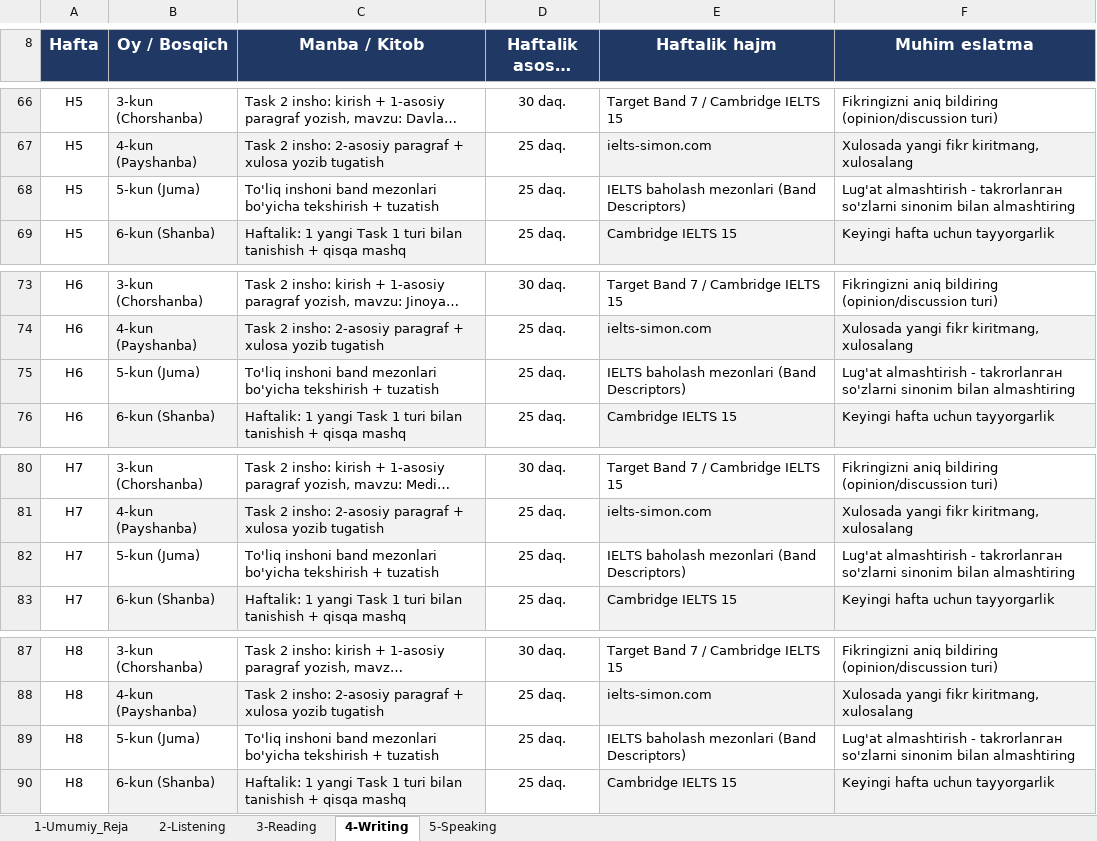
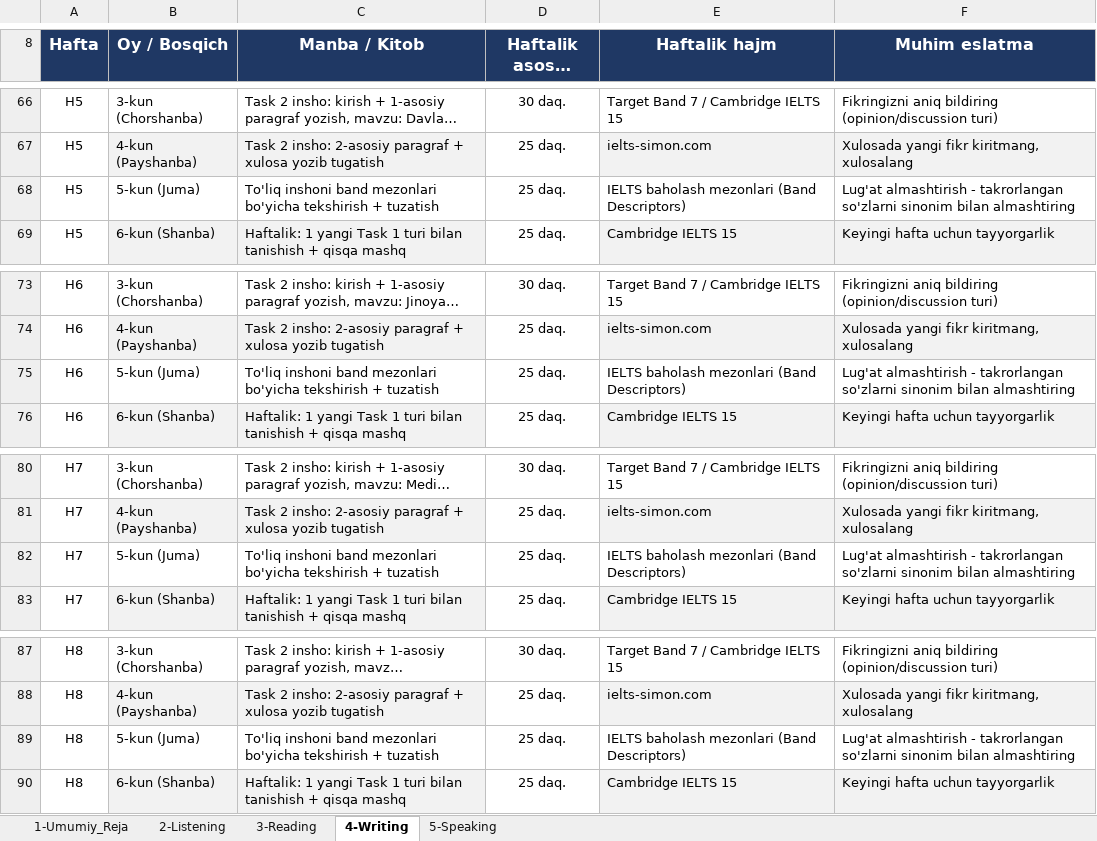
Before and after one commit to valiyevtwo-eng/Ielts-ga-6-oylik-plan, an Excel workbook: IELTS_6_Oylik_Reja.xlsx, sheet 4-Writing, drawn as a sheet; only a part is shown, gaps mark what is left out; long unchanged cells end in …; values as stored, in another font and other column widths than the file's, no borders; the diff names each change by its address in the sheet, - before the commit and + after, or states it on an @@ line.

```diff
--- a/IELTS_6_Oylik_Reja.xlsx (sheet 4-Writing)
+++ b/IELTS_6_Oylik_Reja.xlsx (sheet 4-Writing)
-F68 (Muhim eslatma): …almashtirish - takrorlanган so'zlarni sinonim…
+F68 (Muhim eslatma): …almashtirish - takrorlangan so'zlarni sinonim…
-F75 (Muhim eslatma): …almashtirish - takrorlanган so'zlarni sinonim…
+F75 (Muhim eslatma): …almashtirish - takrorlangan so'zlarni sinonim…
-F82 (Muhim eslatma): …almashtirish - takrorlanган so'zlarni sinonim…
+F82 (Muhim eslatma): …almashtirish - takrorlangan so'zlarni sinonim…
-F89 (Muhim eslatma): …almashtirish - takrorlanган so'zlarni sinonim…
+F89 (Muhim eslatma): …almashtirish - takrorlangan so'zlarni sinonim…
```
